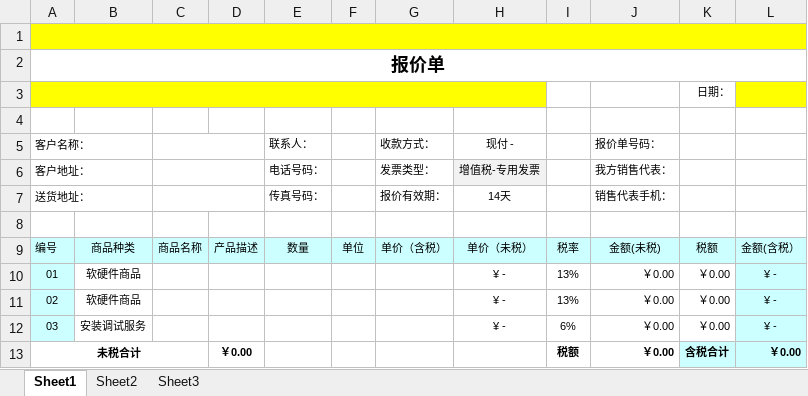
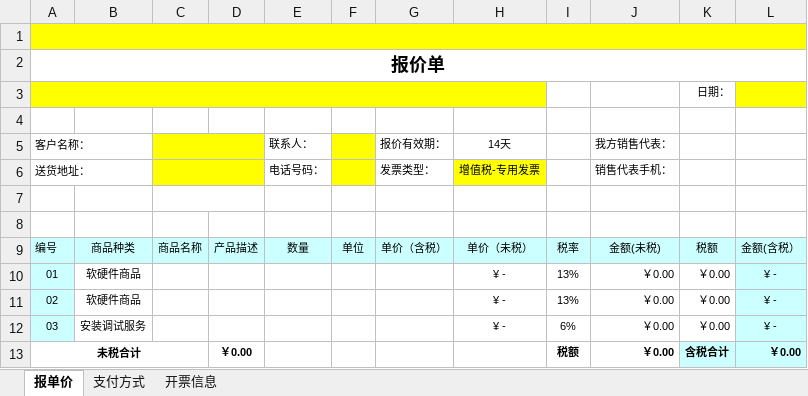
Before and after one commit to angel20080521/QuoToCon, an Excel workbook: samples/报价单模板.xlsx, sheet 报单价, drawn as a sheet; values as stored, in another font and other column widths than the file's, no borders; the diff names each change by its address in the sheet, - before the commit and + after, or states it on an @@ line.

```diff
--- a/samples/报价单模板.xlsx (sheet 报单价)
+++ b/samples/报价单模板.xlsx (sheet 报单价)
-sheet tab: Sheet1
+sheet tab: 报单价
-sheet tab: Sheet2
+sheet tab: 支付方式
-sheet tab: Sheet3
+sheet tab: 开票信息
-C5:D6 fill: none
+C5:D6 fill: #FFFF00
-F5:F6 fill: none
+F5:F6 fill: #FFFF00
-G5: 收款方式：
+G5: 报价有效期：
-H5: 现付 -
+H5: 14天
-J5: 报价单号码：
+J5: 我方销售代表：
-A6 (客户名称：): 客户地址：
+A6 (客户名称：): 送货地址：
-H6 fill: #F2F2F2
+H6 fill: #FFFF00
-J6 (我方销售代表：): 我方销售代表：
+J6 (我方销售代表：): 销售代表手机：
-row 7: 送货地址： |  |  |  | 传真号码： |  | 报价有效期： | 14天 |  | 销售代表手机：
+row 7: (empty)
-A7:B7 merged
```
Also changed, not shown: sheet 开票信息, sheet 支付方式, 3 other files.
